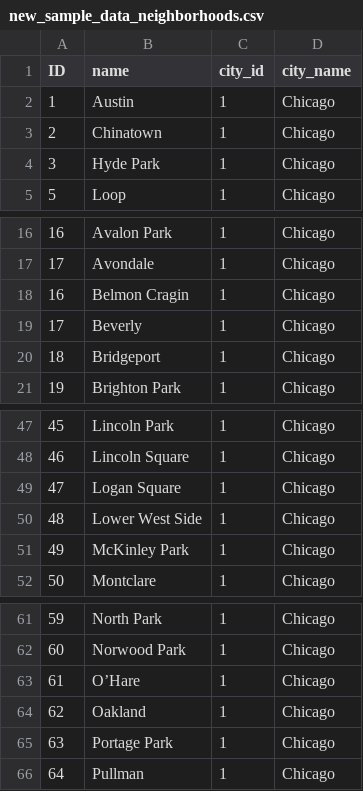
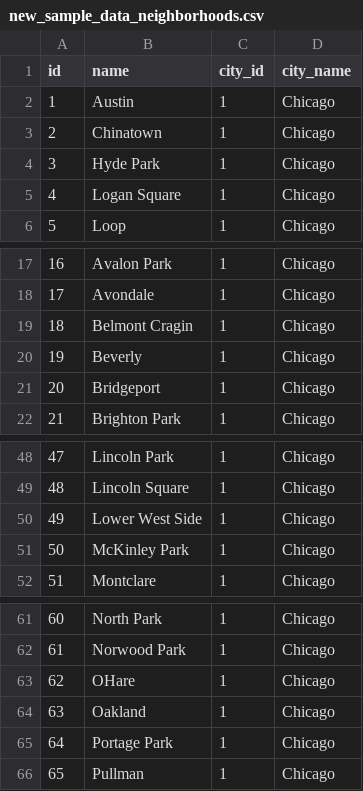
Before and after one commit to mmccabe05-appdev/comparison-v2, a CSV file: lib/csvs/new_sample_data_neighborhoods.csv, drawn as a sheet; only a part is shown, gaps mark what is left out; addresses are those after the commit; the diff names each change by its address in the sheet, - before the commit and + after, or states it on an @@ line.

```diff
--- a/lib/csvs/new_sample_data_neighborhoods.csv
+++ b/lib/csvs/new_sample_data_neighborhoods.csv
@@ column A (id) renumbered from row 1 down @@
@@ row 49 moved to row 5: 4 @@
-B19 (name): Belmon Cragin
+B19 (name): Belmont Cragin
-B63 (name): O’Hare
+B63 (name): OHare
```
Also changed, not shown: lib/csvs/sample_data_comparisons.csv, 4 other files.
